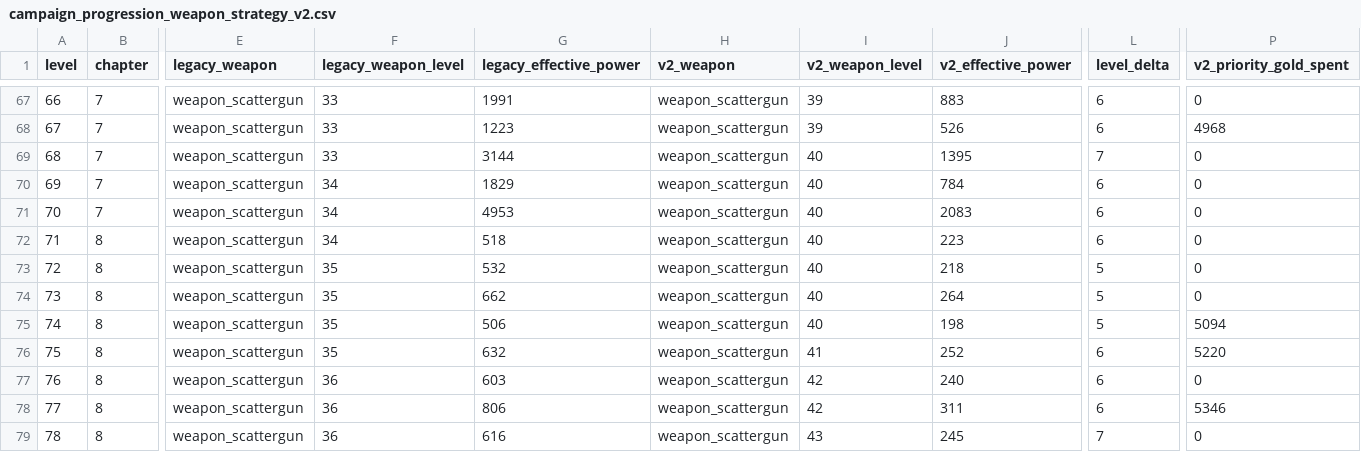
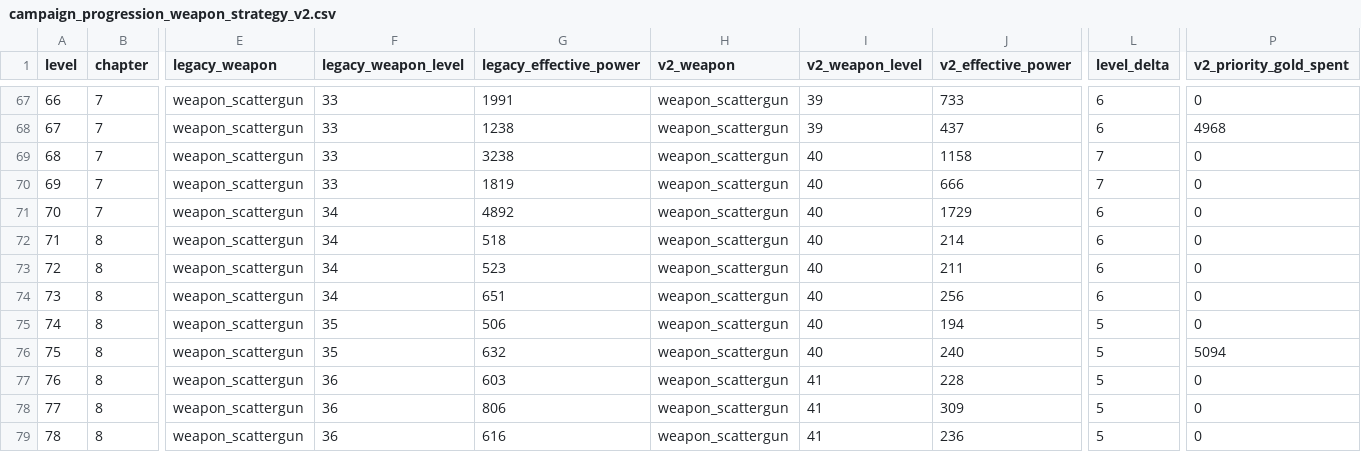
Before and after one commit to GaoJiasheng/zombie-fire, a CSV file: design/audits/campaign_progression_weapon_strategy_v2.csv, drawn as a sheet; only a part is shown, gaps mark what is left out; the diff covers the shown part only; the diff names each change by its address in the sheet, - before the commit and + after, or states it on an @@ line.

```diff
--- a/design/audits/campaign_progression_weapon_strategy_v2.csv
+++ b/design/audits/campaign_progression_weapon_strategy_v2.csv
-J67 (v2_effective_power): 883
+J67 (v2_effective_power): 733
-G68 (legacy_effective_power): 1223
+G68 (legacy_effective_power): 1238
-J68 (v2_effective_power): 526
+J68 (v2_effective_power): 437
-G69 (legacy_effective_power): 3144
+G69 (legacy_effective_power): 3238
-J69 (v2_effective_power): 1395
+J69 (v2_effective_power): 1158
-F70 (legacy_weapon_level): 34
+F70 (legacy_weapon_level): 33
-G70 (legacy_effective_power): 1829
+G70 (legacy_effective_power): 1819
-J70 (v2_effective_power): 784
+J70 (v2_effective_power): 666
-L70 (level_delta): 6
+L70 (level_delta): 7
-G71 (legacy_effective_power): 4953
+G71 (legacy_effective_power): 4892
-J71 (v2_effective_power): 2083
+J71 (v2_effective_power): 1729
-J72 (v2_effective_power): 223
+J72 (v2_effective_power): 214
-F73:F74 (legacy_weapon_level): 35
+F73:F74 (legacy_weapon_level): 34
-G73 (legacy_effective_power): 532
+G73 (legacy_effective_power): 523
-J73 (v2_effective_power): 218
+J73 (v2_effective_power): 211
-L73:L74 (level_delta): 5
+L73:L74 (level_delta): 6
-G74 (legacy_effective_power): 662
+G74 (legacy_effective_power): 651
-J74 (v2_effective_power): 264
+J74 (v2_effective_power): 256
-J75 (v2_effective_power): 198
+J75 (v2_effective_power): 194
-P75 (v2_priority_gold_spent): 5094
+P75 (v2_priority_gold_spent): 0
-I76 (v2_weapon_level): 41
+I76 (v2_weapon_level): 40
-J76 (v2_effective_power): 252
+J76 (v2_effective_power): 240
-L76:L78 (level_delta): 6
+L76:L78 (level_delta): 5
-P76 (v2_priority_gold_spent): 5220
+P76 (v2_priority_gold_spent): 5094
-I77:I78 (v2_weapon_level): 42
+I77:I78 (v2_weapon_level): 41
-J77 (v2_effective_power): 240
+J77 (v2_effective_power): 228
-J78 (v2_effective_power): 311
+J78 (v2_effective_power): 309
-P78 (v2_priority_gold_spent): 5346
+P78 (v2_priority_gold_spent): 0
-I79 (v2_weapon_level): 43
+I79 (v2_weapon_level): 41
-J79 (v2_effective_power): 245
+J79 (v2_effective_power): 236
-L79 (level_delta): 7
+L79 (level_delta): 5
```
Also changed, not shown: 103 edited cells elsewhere in this file, design/audits/campaign_frontline_baseline.csv, design/audits/campaign_frontline_target_delta.csv, 11 other files.
